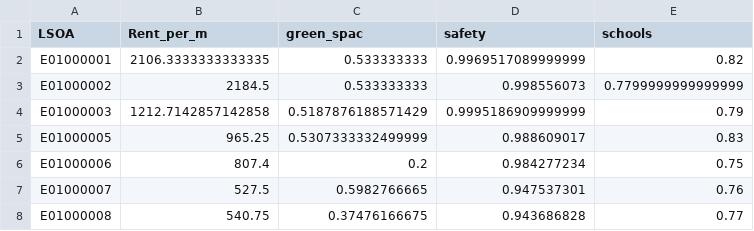
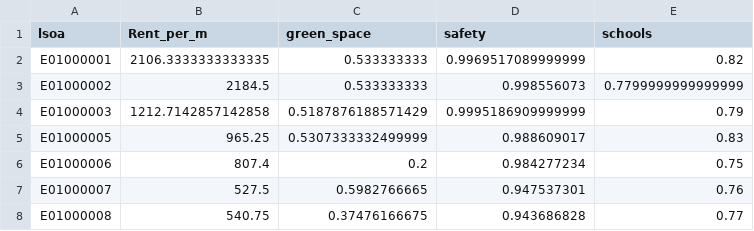
Before and after one commit to ArthurAllilaire/ibmz, a CSV file: lsoa_stats.csv, drawn as a sheet; only a part is shown.

```diff
--- a/lsoa_stats.csv
+++ b/lsoa_stats.csv
@@ -1,2 +1,2 @@
-LSOA,Rent_per_m,green_spac,safety,schools
+lsoa,Rent_per_m,green_space,safety,schools
 E01000001,2106.3333333333335,0.533333333,0.9969517089999999,0.82
```
Also changed, not shown: 2 other files.
